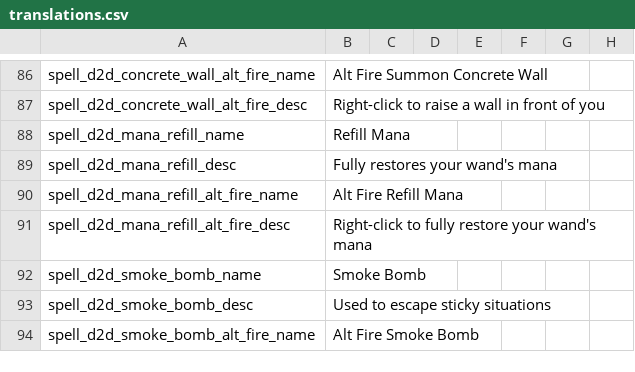
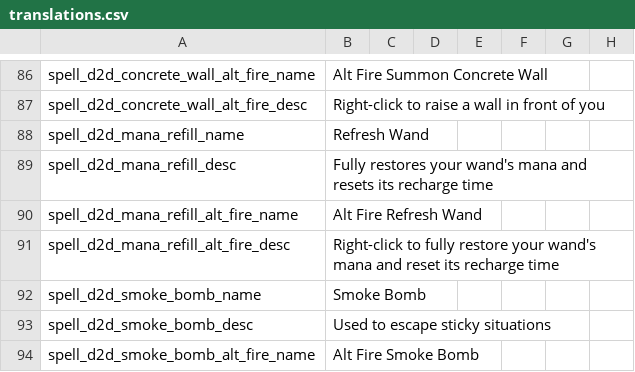
Before and after one commit to meyergames/noita-mod-d2d-content-pack, a CSV file: translations.csv, drawn as a sheet; only a part is shown, gaps mark what is left out; the diff names each change by its address in the sheet, - before the commit and + after, or states it on an @@ line.

Commit message:
slight Mana Refill buff (renamed to Refresh Wand)

```diff
--- a/translations.csv
+++ b/translations.csv
-B88: Refill Mana
+B88: Refresh Wand
-B89: …wand's mana
+B89: …wand's mana and resets its recharge time
-B90: Alt Fire Refill Mana
+B90: Alt Fire Refresh Wand
-B91: …wand's mana
+B91: …wand's mana and reset its recharge time
```
Also changed, not shown: 3 other files.
